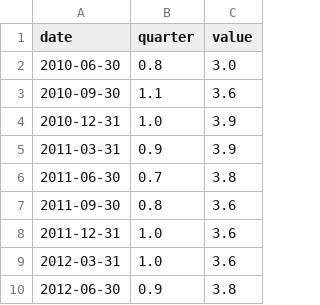
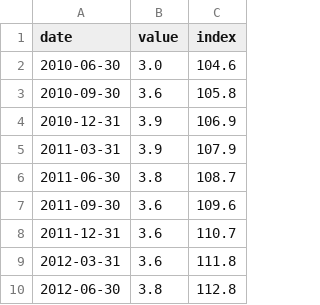
Before and after one commit to massyn/political-data, a CSV file: data/Australia/wage_price_index/data.csv, drawn as a sheet; only a part is shown; removed rows and columns are numbered as before the commit, all else as after; the diff names each change by its address in the sheet, - before the commit and + after, or states it on an @@ line.

```diff
--- a/data/Australia/wage_price_index/data.csv
+++ b/data/Australia/wage_price_index/data.csv
-column B (quarter), rows 2-10: 0.8 | 1.1 | 1.0 | 0.9 | 0.7 | 0.8 | 1.0 | 1.0 | 0.9
+column C (index), rows 2-10: 104.6 | 105.8 | 106.9 | 107.9 | 108.7 | 109.6 | 110.7 | 111.8 | 112.8
```
Also changed, not shown: data/Australia/cash_rate/data.csv, data/Australia/unemployment_rate/data.csv, 1 other file.
